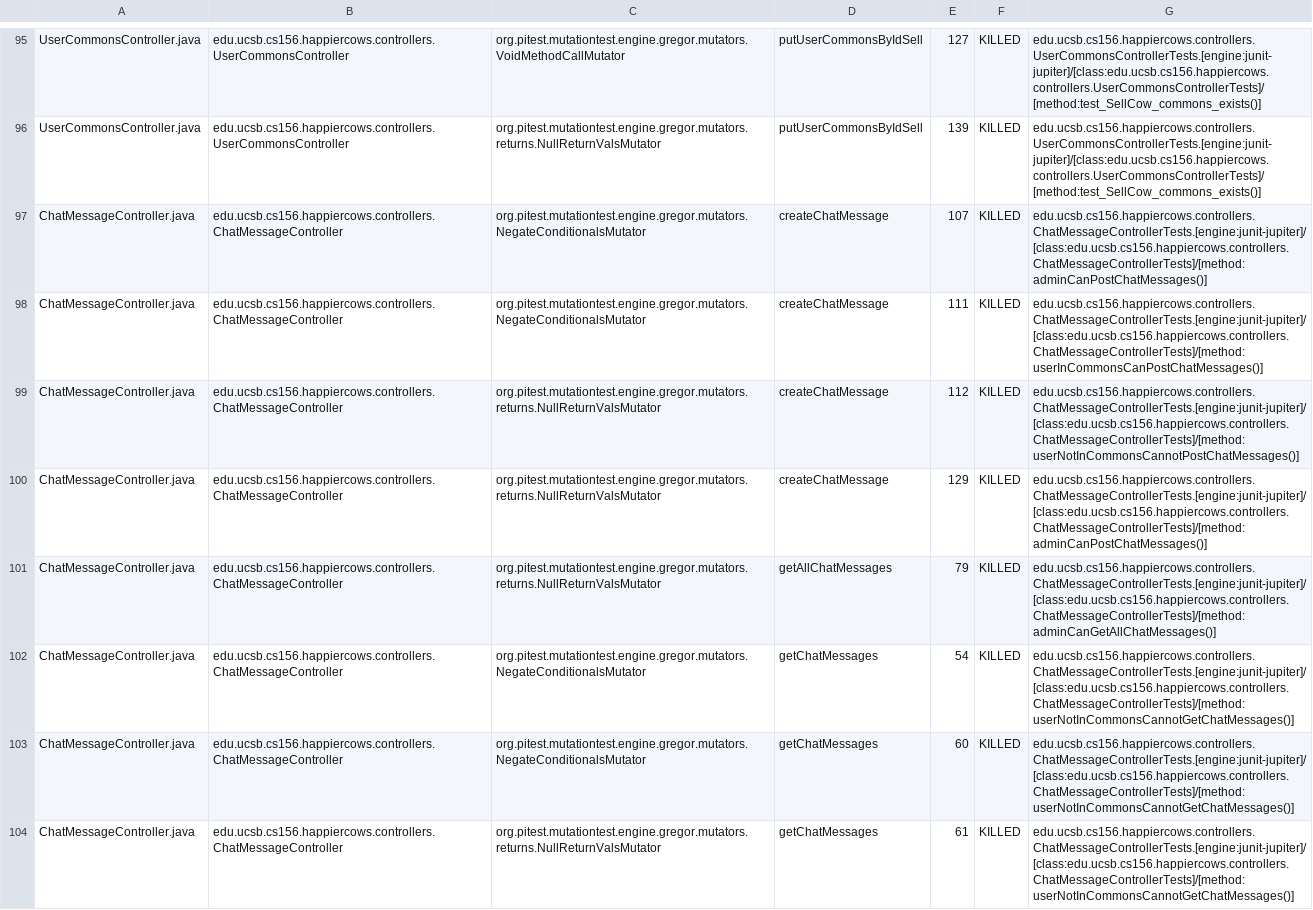
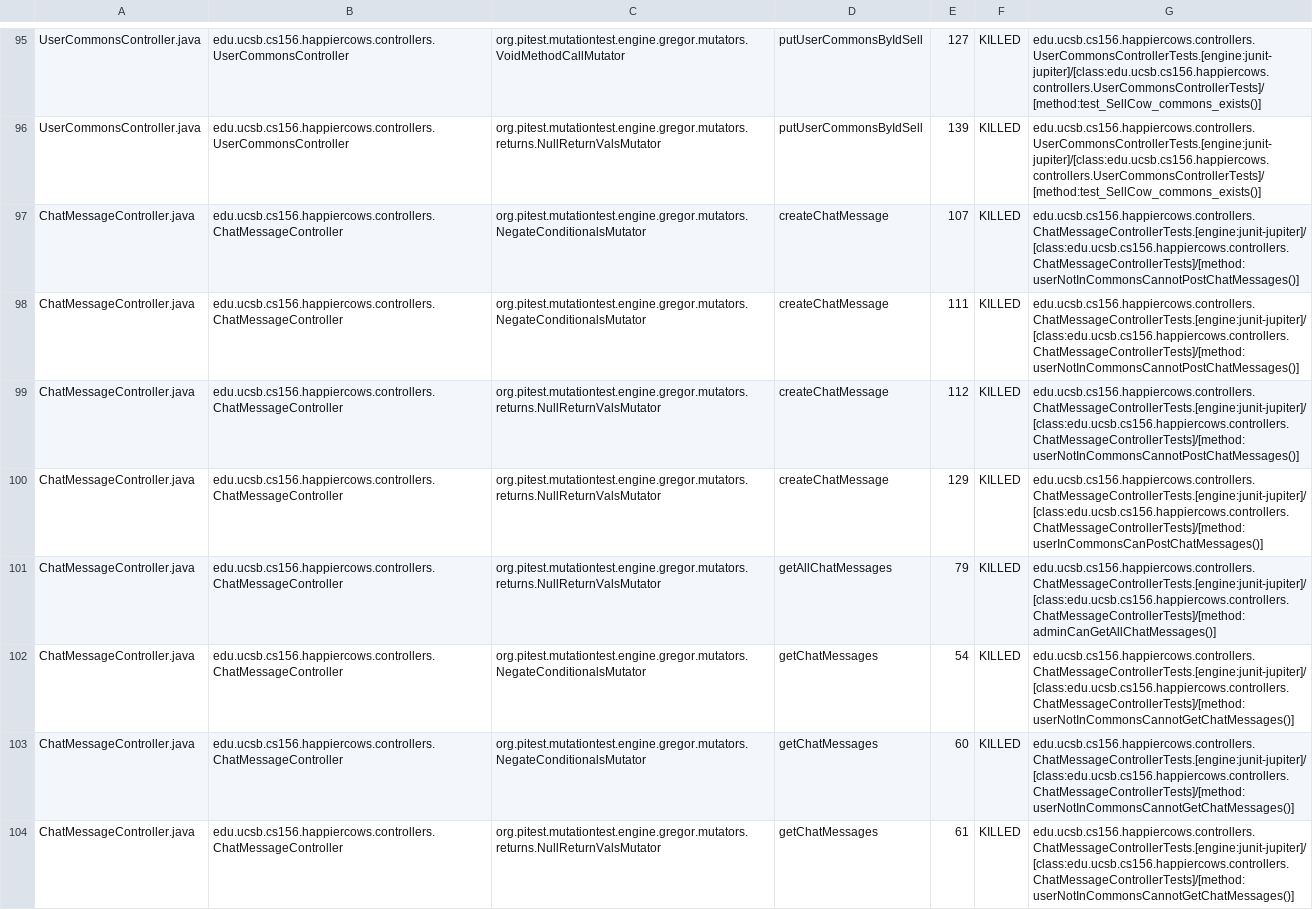
Before and after one commit to ucsb-cs156-w24/proj-happy-cows-w24-4pm-1, a CSV file: prs/36/pitest/mutations.csv, drawn as a sheet; only a part is shown, gaps mark what is left out; the diff covers the shown part only.

Commit message:
Deploying to gh-pages from @ ucsb-cs156-w24/proj-happy-cows-w24-4pm-1@c21b836d248b847b344e234350d7da19e8d57f9c 🚀

```diff
--- a/prs/36/pitest/mutations.csv
+++ b/prs/36/pitest/mutations.csv
@@ -96,6 +96,6 @@ UserCommonsController.java,edu.ucsb.cs156.happiercows.controllers.UserCommonsCon
 UserCommonsController.java,edu.ucsb.cs156.happiercows.controllers.UserCommonsController,org.pitest.mutationtest.engine.gregor.mutators.returns.NullReturnValsMutator,putUserCommonsByIdSell,139,KILLED,edu.ucsb.cs156.happiercows.controllers.UserCommonsControllerTests.[engine:junit-jupiter]/[class:edu.ucsb.cs156.happiercows.controllers.UserCommonsControllerTests]/[method:test_SellCow_commons_exists()]
-ChatMessageController.java,edu.ucsb.cs156.happiercows.controllers.ChatMessageController,org.pitest.mutationtest.engine.gregor.mutators.NegateConditionalsMutator,createChatMessage,107,KILLED,edu.ucsb.cs156.happiercows.controllers.ChatMessageControllerTests.[engine:junit-jupiter]/[class:edu.ucsb.cs156.happiercows.controllers.ChatMessageControllerTests]/[method:adminCanPostChatMessages()]
-ChatMessageController.java,edu.ucsb.cs156.happiercows.controllers.ChatMessageController,org.pitest.mutationtest.engine.gregor.mutators.NegateConditionalsMutator,createChatMessage,111,KILLED,edu.ucsb.cs156.happiercows.controllers.ChatMessageControllerTests.[engine:junit-jupiter]/[class:edu.ucsb.cs156.happiercows.controllers.ChatMessageControllerTests]/[method:userInCommonsCanPostChatMessages()]
+ChatMessageController.java,edu.ucsb.cs156.happiercows.controllers.ChatMessageController,org.pitest.mutationtest.engine.gregor.mutators.NegateConditionalsMutator,createChatMessage,107,KILLED,edu.ucsb.cs156.happiercows.controllers.ChatMessageControllerTests.[engine:junit-jupiter]/[class:edu.ucsb.cs156.happiercows.controllers.ChatMessageControllerTests]/[method:userNotInCommonsCannotPostChatMessages()]
+ChatMessageController.java,edu.ucsb.cs156.happiercows.controllers.ChatMessageController,org.pitest.mutationtest.engine.gregor.mutators.NegateConditionalsMutator,createChatMessage,111,KILLED,edu.ucsb.cs156.happiercows.controllers.ChatMessageControllerTests.[engine:junit-jupiter]/[class:edu.ucsb.cs156.happiercows.controllers.ChatMessageControllerTests]/[method:userNotInCommonsCannotPostChatMessages()]
 ChatMessageController.java,edu.ucsb.cs156.happiercows.controllers.ChatMessageController,org.pitest.mutationtest.engine.gregor.mutators.returns.NullReturnValsMutator,createChatMessage,112,KILLED,edu.ucsb.cs156.happiercows.controllers.ChatMessageControllerTests.[engine:junit-jupiter]/[class:edu.ucsb.cs156.happiercows.controllers.ChatMessageControllerTests]/[method:userNotInCommonsCannotPostChatMessages()]
-ChatMessageController.java,edu.ucsb.cs156.happiercows.controllers.ChatMessageController,org.pitest.mutationtest.engine.gregor.mutators.returns.NullReturnValsMutator,createChatMessage,129,KILLED,edu.ucsb.cs156.happiercows.controllers.ChatMessageControllerTests.[engine:junit-jupiter]/[class:edu.ucsb.cs156.happiercows.controllers.ChatMessageControllerTests]/[method:adminCanPostChatMessages()]
+ChatMessageController.java,edu.ucsb.cs156.happiercows.controllers.ChatMessageController,org.pitest.mutationtest.engine.gregor.mutators.returns.NullReturnValsMutator,createChatMessage,129,KILLED,edu.ucsb.cs156.happiercows.controllers.ChatMessageControllerTests.[engine:junit-jupiter]/[class:edu.ucsb.cs156.happiercows.controllers.ChatMessageControllerTests]/[method:userInCommonsCanPostChatMessages()]
 ChatMessageController.java,edu.ucsb.cs156.happiercows.controllers.ChatMessageController,org.pitest.mutationtest.engine.gregor.mutators.returns.NullReturnValsMutator,getAllChatMessages,79,KILLED,edu.ucsb.cs156.happiercows.controllers.ChatMessageControllerTests.[engine:junit-jupiter]/[class:edu.ucsb.cs156.happiercows.controllers.ChatMessageControllerTests]/[method:adminCanGetAllChatMessages()]
```
Also changed, not shown: 54 edited cells elsewhere in this file, 48 other files.
